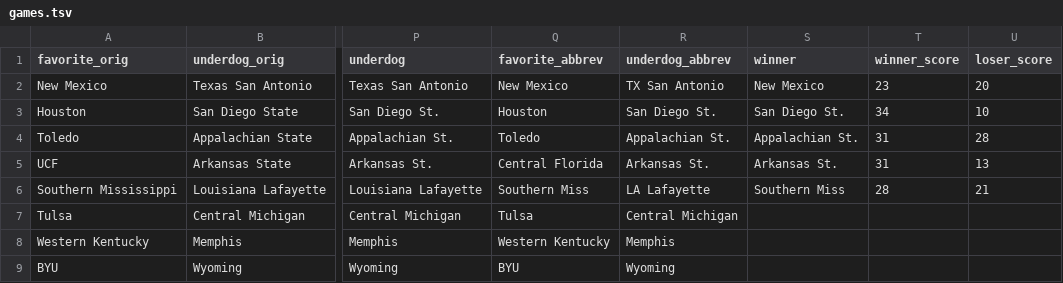
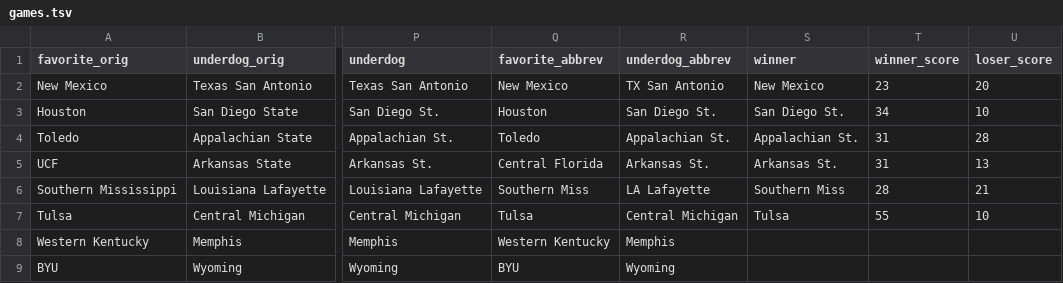
Before and after one commit to rjmorris/bowl_pickem, a TSV file: 2016/data/games.tsv, drawn as a sheet; only a part is shown, gaps mark what is left out; the diff names each change by its address in the sheet, - before the commit and + after, or states it on an @@ line.

Commit message:
Update with results of latest games

```diff
--- a/2016/data/games.tsv
+++ b/2016/data/games.tsv
-S7 (winner): (empty)
+S7 (winner): Tulsa
-T7 (winner_score): (empty)
+T7 (winner_score): 55
-U7 (loser_score): (empty)
+U7 (loser_score): 10
```
